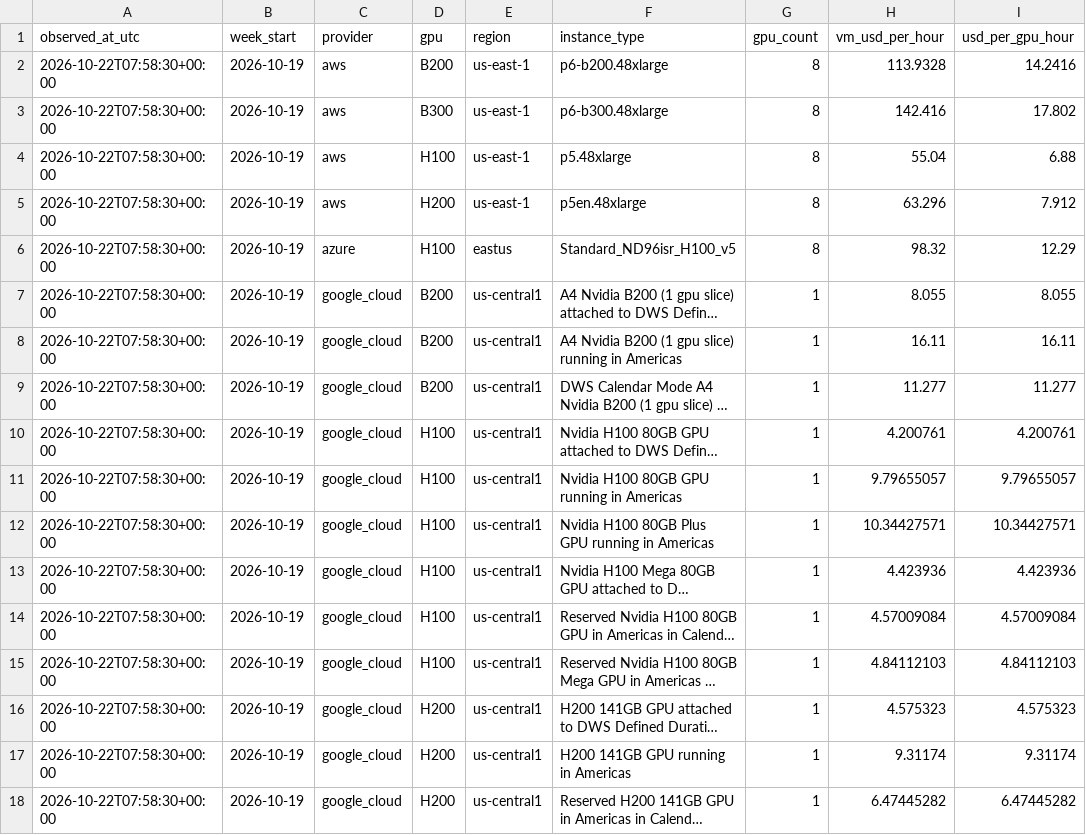
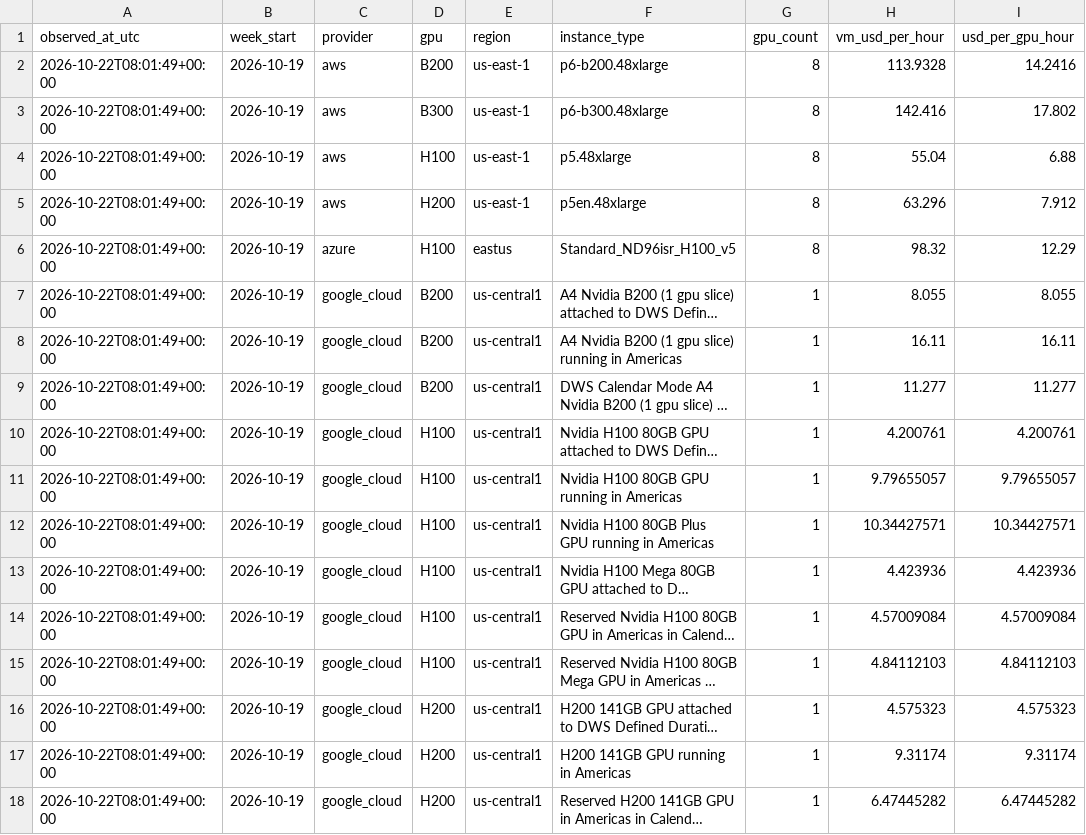
Before and after one commit to Jing657/gpu-cloud-price-tracker, a CSV file: data/weekly_prices.csv, drawn as a sheet; only a part is shown; long unchanged cells end in …; the diff names each change by its address in the sheet, - before the commit and + after, or states it on an @@ line.

```diff
--- a/data/weekly_prices.csv
+++ b/data/weekly_prices.csv
-A2:A18 (observed_at_utc): 2026-10-22T07:58:30+00:00
+A2:A18 (observed_at_utc): 2026-10-22T08:01:49+00:00
```
Also changed, not shown: data/weekly_update_status.csv.
